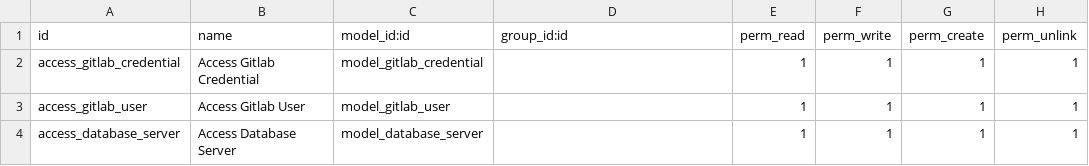
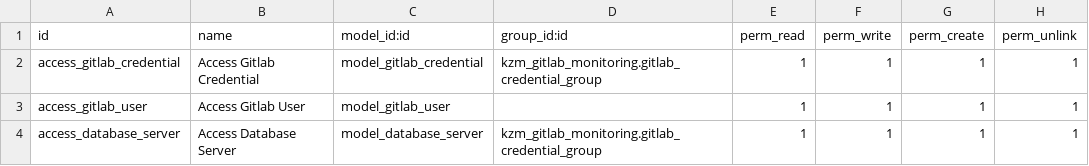
Before and after one commit to Mohamed-Moumni/GITLAB_API, a CSV file: custom/addons/kzm_gitlab_monitoring/security/ir.model.access.csv, drawn as a sheet.

Commit message:
Add Security Group

```diff
--- a/custom/addons/kzm_gitlab_monitoring/security/ir.model.access.csv
+++ b/custom/addons/kzm_gitlab_monitoring/security/ir.model.access.csv
@@ -1,4 +1,4 @@
 id,name,model_id:id,group_id:id,perm_read,perm_write,perm_create,perm_unlink
-access_gitlab_credential,Access Gitlab Credential,model_gitlab_credential,,1,1,1,1
+access_gitlab_credential,Access Gitlab Credential,model_gitlab_credential,kzm_gitlab_monitoring.gitlab_credential_group,1,1,1,1
 access_gitlab_user,Access Gitlab User,model_gitlab_user,,1,1,1,1
-access_database_server,Access Database Server,model_database_server,,1,1,1,1
+access_database_server,Access Database Server,model_database_server,kzm_gitlab_monitoring.gitlab_credential_group,1,1,1,1
```
Also changed, not shown: 7 other files.
